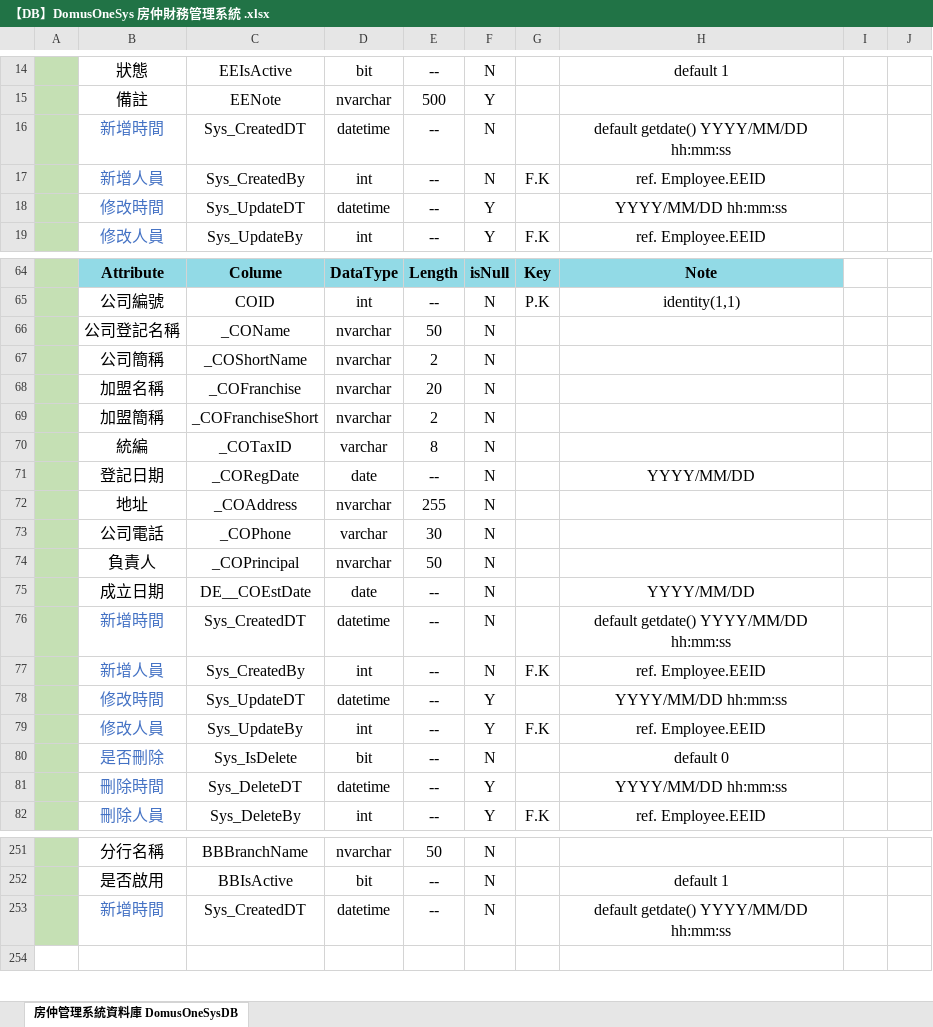
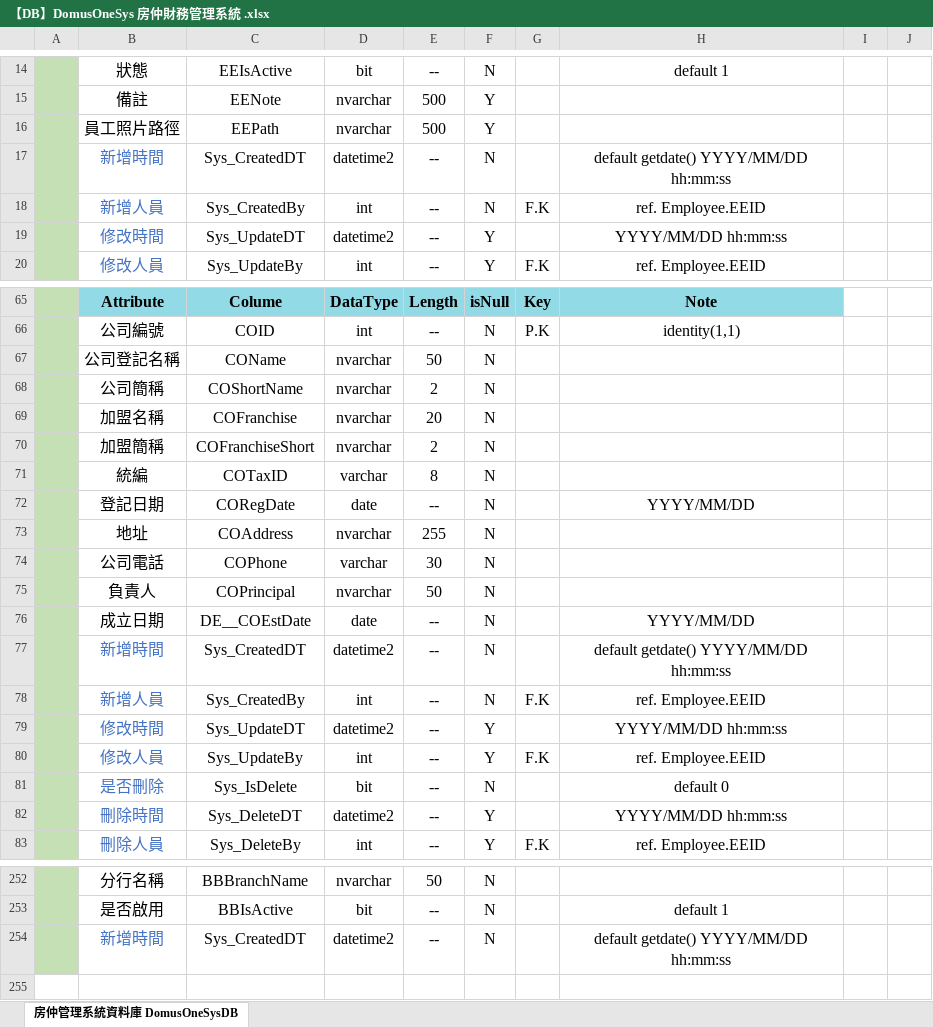
Before and after one commit to Violet-Liou/04_SystemAnalysis, an Excel workbook: 房仲財務管理系統/【DB】DomusOneSys 房仲財務管理系統 .xlsx, sheet 房仲管理系統資料庫 DomusOneSysDB, drawn as a sheet; only a part is shown, gaps mark what is left out; values as stored, in another font and other column widths than the file's, no borders; charts and pictures not drawn; addresses are those after the commit; the diff covers the shown part only; the diff names each change by its address in the sheet, - before the commit and + after, or states it on an @@ line.

```diff
--- a/房仲財務管理系統/【DB】DomusOneSys 房仲財務管理系統 .xlsx (sheet 房仲管理系統資料庫 DomusOneSysDB)
+++ b/房仲財務管理系統/【DB】DomusOneSys 房仲財務管理系統 .xlsx (sheet 房仲管理系統資料庫 DomusOneSysDB)
+row 16:  | 員工照片路徑 | EEPath | nvarchar | 500 | Y
-D17: datetime
+D17: datetime2
-D19: datetime
+D19: datetime2
-C67: _COName
+C67: COName
-C68: _COShortName
+C68: COShortName
-C69: _COFranchise
+C69: COFranchise
-C70: _COFranchiseShort
+C70: COFranchiseShort
-C71: _COTaxID
+C71: COTaxID
-C72: _CORegDate
+C72: CORegDate
-C73: _COAddress
+C73: COAddress
-C74: _COPhone
+C74: COPhone
-C75: _COPrincipal
+C75: COPrincipal
-D77: datetime
+D77: datetime2
-D79: datetime
+D79: datetime2
-D82: datetime
+D82: datetime2
-D254: datetime
+D254: datetime2
```
Also changed, not shown: 15 added rows and 256 edited cells elsewhere in this sheet, charts or pictures, 7 other files.
